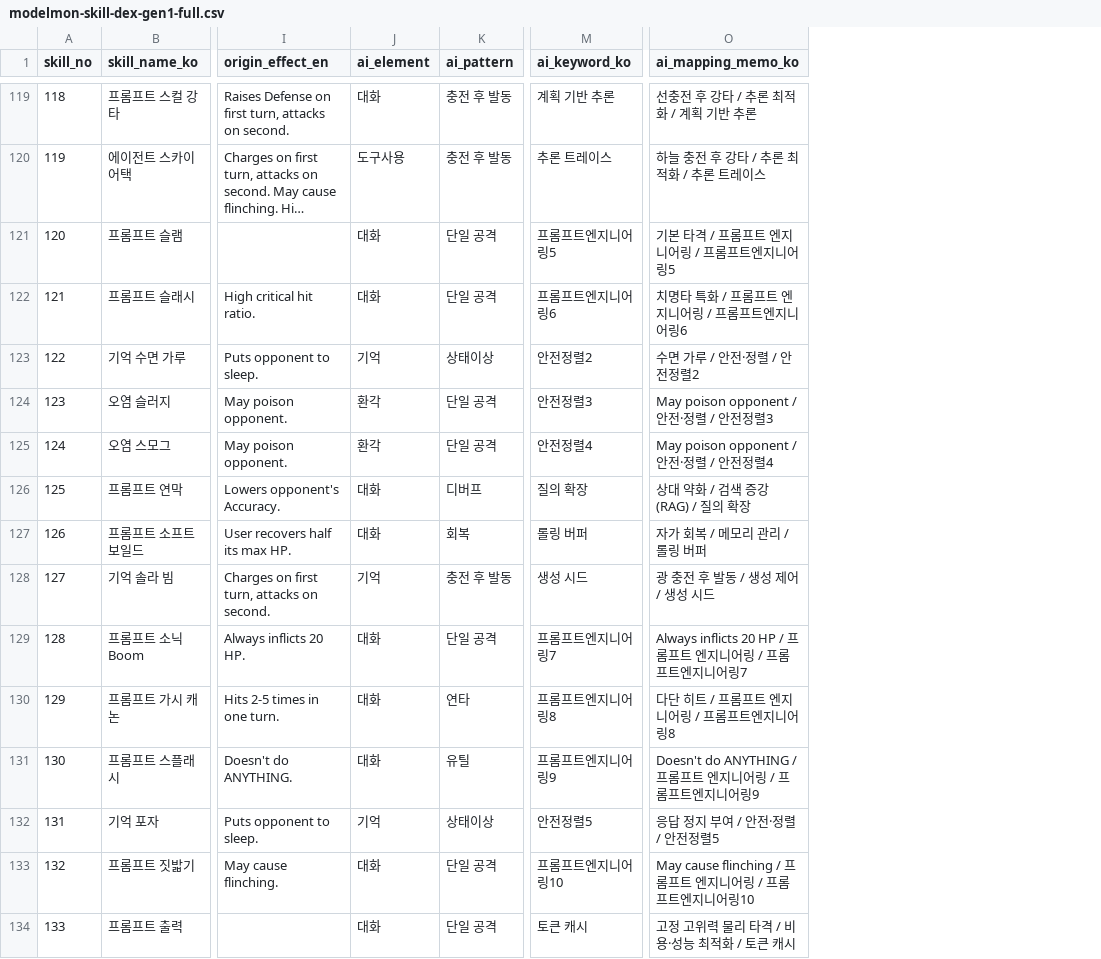
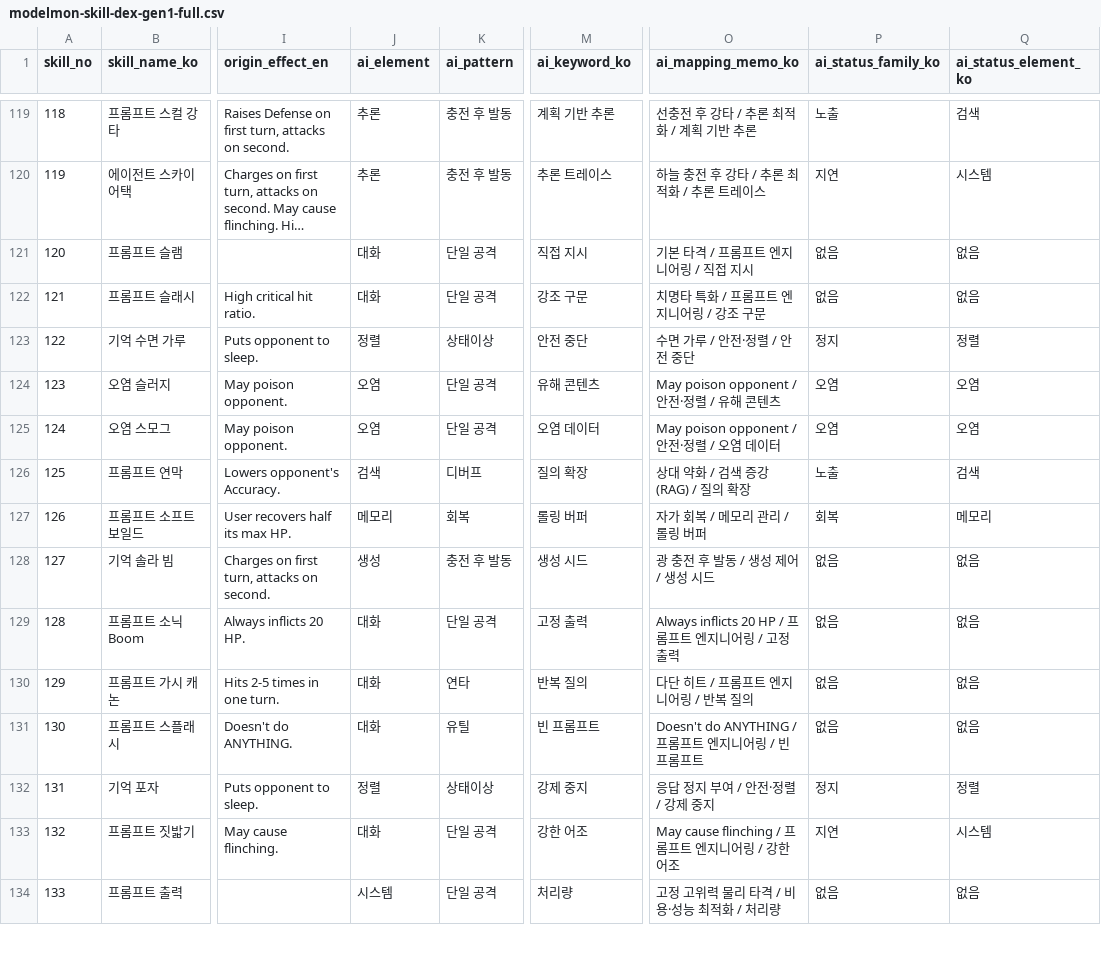
Before and after one commit to yangjin-krafton/Modelmon-Arena, a CSV file: sandbox/modelmon-skill-dex-gen1-full/data/modelmon-skill-dex-gen1-full.csv, drawn as a sheet; only a part is shown, gaps mark what is left out; long unchanged cells end in …; the diff covers the shown part only; the diff names each change by its address in the sheet, - before the commit and + after, or states it on an @@ line.

```diff
--- a/sandbox/modelmon-skill-dex-gen1-full/data/modelmon-skill-dex-gen1-full.csv
+++ b/sandbox/modelmon-skill-dex-gen1-full/data/modelmon-skill-dex-gen1-full.csv
+column P (ai_status_family_ko), rows 119-134: 노출 | 지연 | 없음 | 없음 | 정지 | 오염 | 오염 | 노출 | 회복 | 없음 | 없음 | 없음 | 없음 | 정지 | 지연 | 없음
+column Q (ai_status_element_ko), rows 119-134: 검색 | 시스템 | 없음 | 없음 | 정렬 | 오염 | 오염 | 검색 | 메모리 | 없음 | 없음 | 없음 | 없음 | 정렬 | 시스템 | 없음
-J119 (ai_element): 대화
+J119 (ai_element): 추론
-J120 (ai_element): 도구사용
+J120 (ai_element): 추론
-M121 (ai_keyword_ko): 프롬프트엔지니어링5
+M121 (ai_keyword_ko): 직접 지시
-O121 (ai_mapping_memo_ko): 기본 타격 / 프롬프트 엔지니어링 / 프롬프트엔지니어링5
+O121 (ai_mapping_memo_ko): 기본 타격 / 프롬프트 엔지니어링 / 직접 지시
-M122 (ai_keyword_ko): 프롬프트엔지니어링6
+M122 (ai_keyword_ko): 강조 구문
-O122 (ai_mapping_memo_ko): 치명타 특화 / 프롬프트 엔지니어링 / 프롬프트엔지니어링6
+O122 (ai_mapping_memo_ko): 치명타 특화 / 프롬프트 엔지니어링 / 강조 구문
-J123 (ai_element): 기억
+J123 (ai_element): 정렬
-M123 (ai_keyword_ko): 안전정렬2
+M123 (ai_keyword_ko): 안전 중단
-O123 (ai_mapping_memo_ko): 수면 가루 / 안전·정렬 / 안전정렬2
+O123 (ai_mapping_memo_ko): 수면 가루 / 안전·정렬 / 안전 중단
-J124:J125 (ai_element): 환각
+J124:J125 (ai_element): 오염
-M124 (ai_keyword_ko): 안전정렬3
+M124 (ai_keyword_ko): 유해 콘텐츠
-O124 (ai_mapping_memo_ko): May poison opponent / 안전·정렬 / 안전정렬3
+O124 (ai_mapping_memo_ko): May poison opponent / 안전·정렬 / 유해 콘텐츠
-M125 (ai_keyword_ko): 안전정렬4
+M125 (ai_keyword_ko): 오염 데이터
-O125 (ai_mapping_memo_ko): May poison opponent / 안전·정렬 / 안전정렬4
+O125 (ai_mapping_memo_ko): May poison opponent / 안전·정렬 / 오염 데이터
-J126 (ai_element): 대화
+J126 (ai_element): 검색
-J127 (ai_element): 대화
+J127 (ai_element): 메모리
-J128 (ai_element): 기억
+J128 (ai_element): 생성
-M129 (ai_keyword_ko): 프롬프트엔지니어링7
+M129 (ai_keyword_ko): 고정 출력
-O129 (ai_mapping_memo_ko): Always inflicts 20 HP / 프롬프트 엔지니어링 / 프롬프트엔지니어링7
+O129 (ai_mapping_memo_ko): Always inflicts 20 HP / 프롬프트 엔지니어링 / 고정 출력
-M130 (ai_keyword_ko): 프롬프트엔지니어링8
+M130 (ai_keyword_ko): 반복 질의
-O130 (ai_mapping_memo_ko): 다단 히트 / 프롬프트 엔지니어링 / 프롬프트엔지니어링8
+O130 (ai_mapping_memo_ko): 다단 히트 / 프롬프트 엔지니어링 / 반복 질의
-M131 (ai_keyword_ko): 프롬프트엔지니어링9
+M131 (ai_keyword_ko): 빈 프롬프트
-O131 (ai_mapping_memo_ko): Doesn't do ANYTHING / 프롬프트 엔지니어링 / 프롬프트엔지니어링9
+O131 (ai_mapping_memo_ko): Doesn't do ANYTHING / 프롬프트 엔지니어링 / 빈 프롬프트
-J132 (ai_element): 기억
+J132 (ai_element): 정렬
-M132 (ai_keyword_ko): 안전정렬5
+M132 (ai_keyword_ko): 강제 중지
-O132 (ai_mapping_memo_ko): 응답 정지 부여 / 안전·정렬 / 안전정렬5
+O132 (ai_mapping_memo_ko): 응답 정지 부여 / 안전·정렬 / 강제 중지
-M133 (ai_keyword_ko): 프롬프트엔지니어링10
+M133 (ai_keyword_ko): 강한 어조
-O133 (ai_mapping_memo_ko): May cause flinching / 프롬프트 엔지니어링 / 프롬프트엔지니어링10
+O133 (ai_mapping_memo_ko): May cause flinching / 프롬프트 엔지니어링 / 강한 어조
-J134 (ai_element): 대화
+J134 (ai_element): 시스템
-M134 (ai_keyword_ko): 토큰 캐시
+M134 (ai_keyword_ko): 처리량
-O134 (ai_mapping_memo_ko): 고정 고위력 물리 타격 / 비용·성능 최적화 / 토큰 캐시
+O134 (ai_mapping_memo_ko): 고정 고위력 물리 타격 / 비용·성능 최적화 / 처리량
```
Also changed, not shown: 149 edited cells elsewhere in this file, 9 other files.
